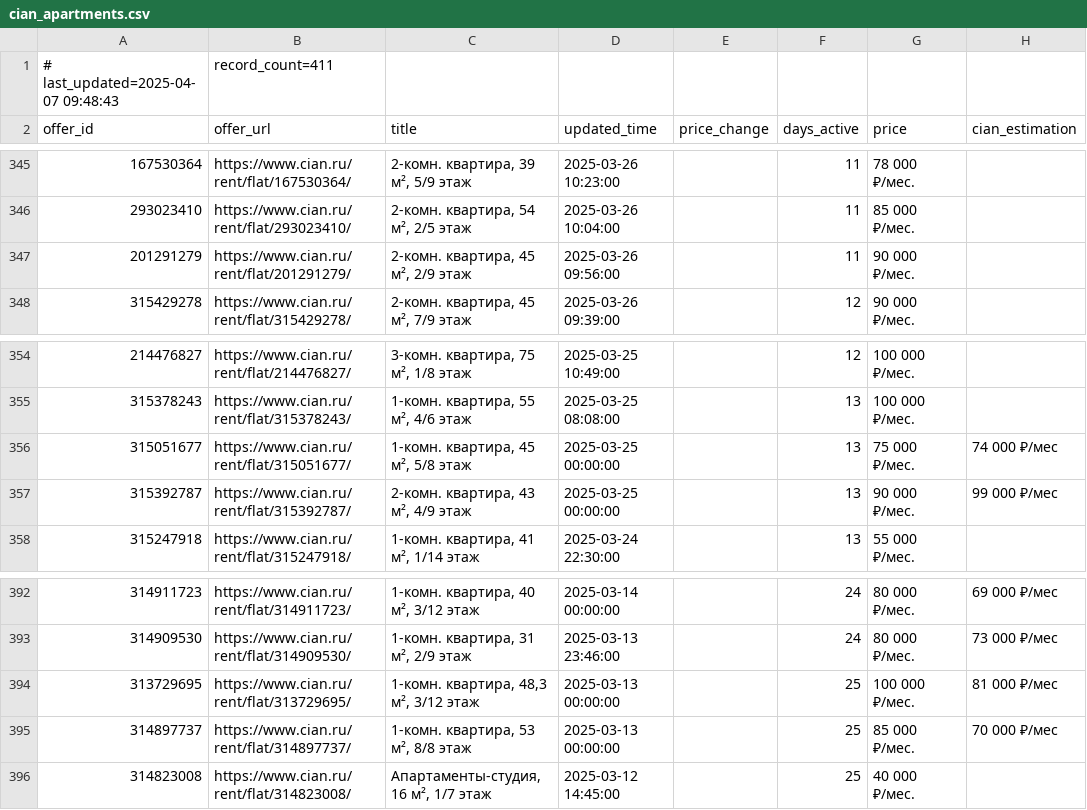
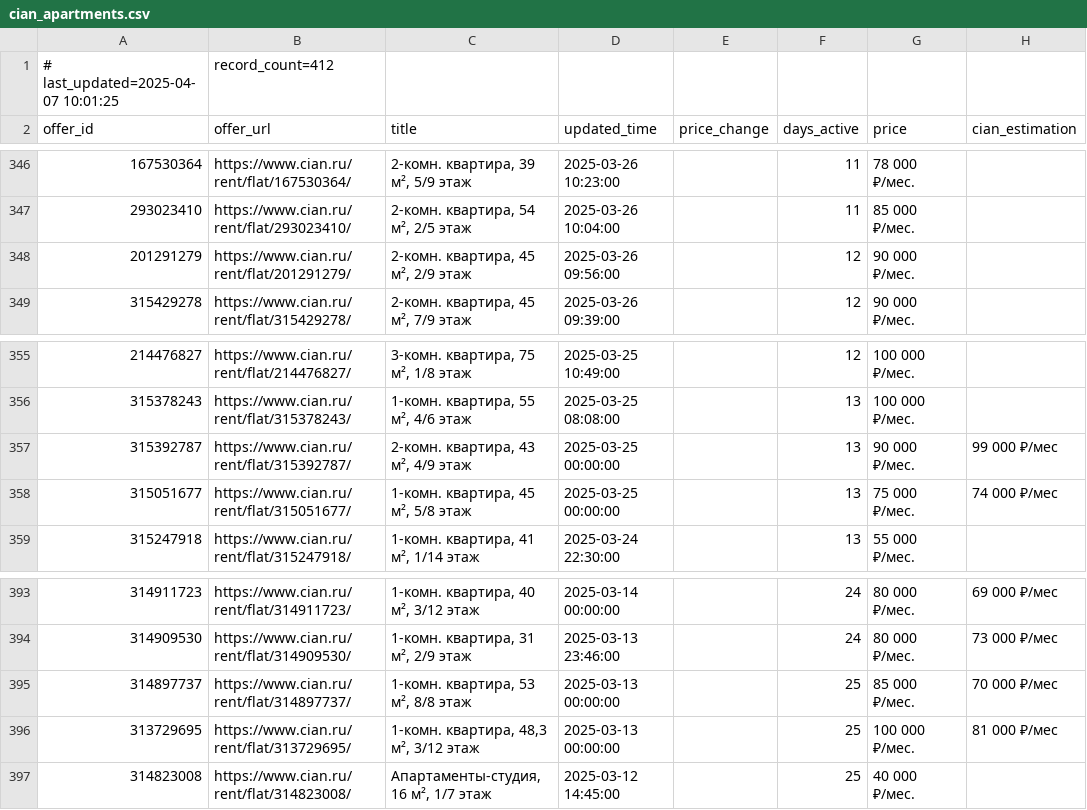
Before and after one commit to klimmm/cian-tracker, a CSV file: cian_apartments.csv, drawn as a sheet; only a part is shown, gaps mark what is left out; addresses are those after the commit; the diff covers the shown part only; the diff names each change by its address in the sheet, - before the commit and + after, or states it on an @@ line.

```diff
--- a/cian_apartments.csv
+++ b/cian_apartments.csv
-A1 (offer_id): # last_updated=2025-04-07 09:48:43
+A1 (offer_id): # last_updated=2025-04-07 10:01:25
-B1 (offer_url): record_count=411
+B1 (offer_url): record_count=412
-F348 (days_active): 11
+F348 (days_active): 12
```
Also changed, not shown: 2 added rows, 1 removed row, 17 moved rows and 3 edited cells elsewhere in this file.
